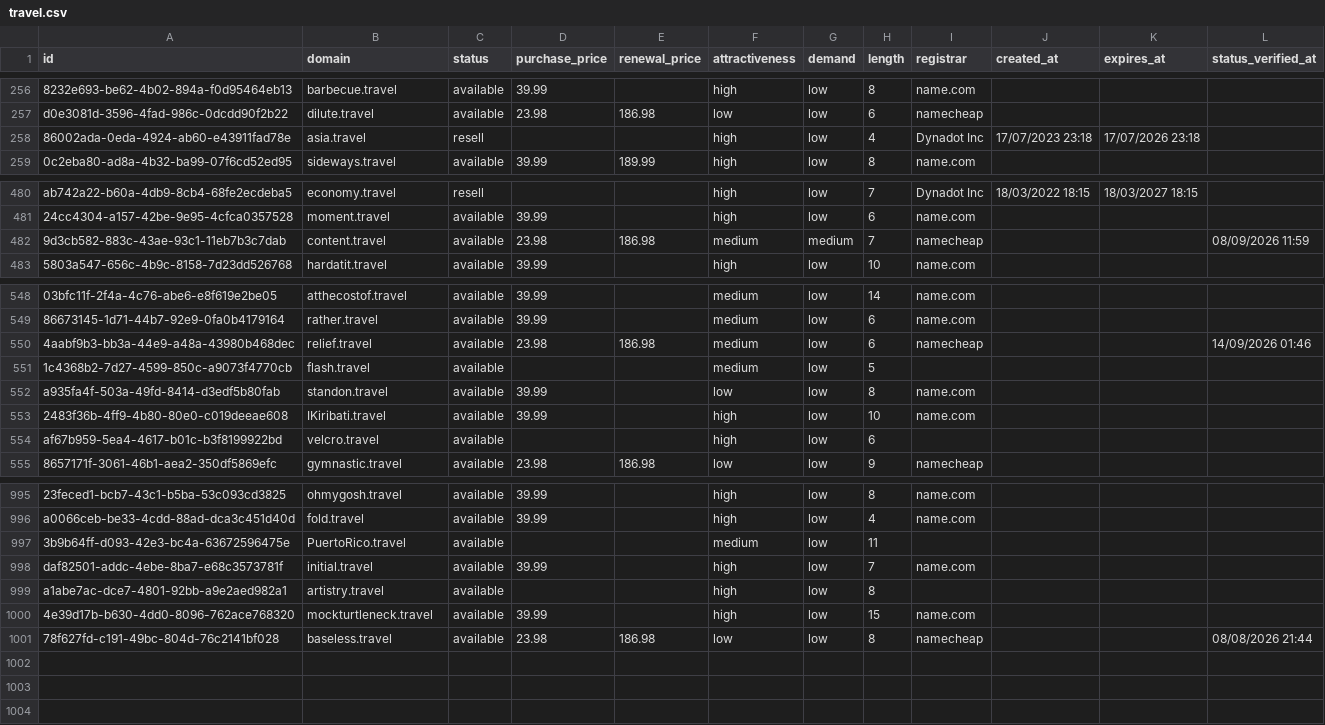
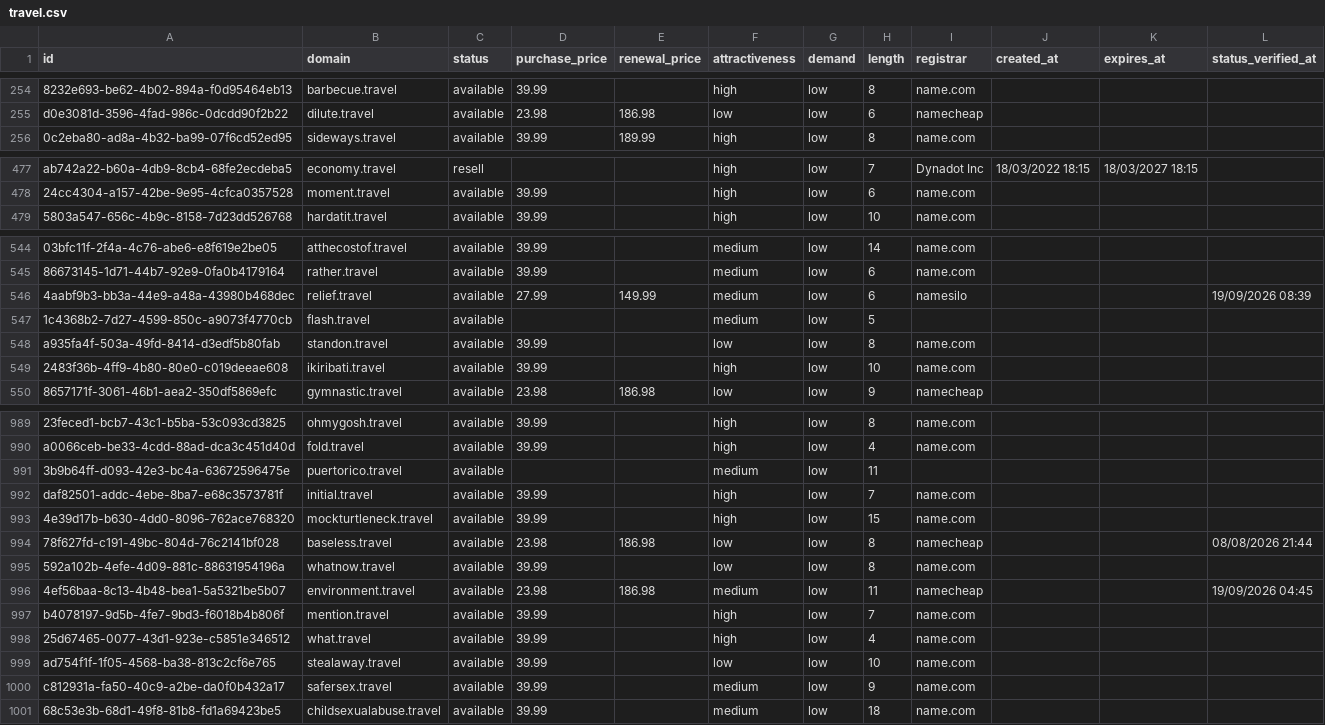
Before and after one commit to UniqueDomains/travel-oneword-domains, a CSV file: travel.csv, drawn as a sheet; only a part is shown, gaps mark what is left out; removed rows and columns are numbered as before the commit, all else as after; the diff covers the shown part only; the diff names each change by its address in the sheet, - before the commit and + after, or states it on an @@ line.

Commit message:
Domains update

```diff
--- a/travel.csv
+++ b/travel.csv
-row 258: 86002ada-0eda-4924-ab60-e43911fad78e | asia.travel | resell |  |  | high | low | 4 | Dynadot Inc | 17/07/2023 23:18 | 17/07/2026 23:18
-row 482: 9d3cb582-883c-43ae-93c1-11eb7b3c7dab | content.travel | available | 23.98 | 186.98 | medium | medium | 7 | namecheap |  |  | 08/09/2026 11:59
-D546 (purchase_price): 23.98
+D546 (purchase_price): 27.99
-E546 (renewal_price): 186.98
+E546 (renewal_price): 149.99
-I546 (registrar): namecheap
+I546 (registrar): namesilo
-L546 (status_verified_at): 14/09/2026 01:46
+L546 (status_verified_at): 19/09/2026 08:39
-B549 (domain): IKiribati.travel
+B549 (domain): ikiribati.travel
-row 554: af67b959-5ea4-4617-b01c-b3f8199922bd | velcro.travel | available |  |  | high | low | 6
-B991 (domain): PuertoRico.travel
+B991 (domain): puertorico.travel
-row 999: a1abe7ac-dce7-4801-92bb-a9e2aed982a1 | artistry.travel | available |  |  | high | low | 8
+row 995: 592a102b-4efe-4d09-881c-88631954196a | whatnow.travel | available | 39.99 |  | low | low | 8 | name.com
+row 996: 4ef56baa-8c13-4b48-bea1-5a5321be5b07 | environment.travel | available | 23.98 | 186.98 | medium | low | 11 | namecheap |  |  | 19/09/2026 04:45
+row 997: b4078197-9d5b-4fe7-9bd3-f6018b4b806f | mention.travel | available | 39.99 |  | high | low | 7 | name.com
+row 998: 25d67465-0077-43d1-923e-c5851e346512 | what.travel | available | 39.99 |  | high | low | 4 | name.com
+row 999: ad754f1f-1f05-4568-ba38-813c2cf6e765 | stealaway.travel | available | 39.99 |  | low | low | 10 | name.com
+row 1000: c812931a-fa50-40c9-a2be-da0f0b432a17 | safersex.travel | available | 39.99 |  | medium | low | 9 | name.com
+row 1001: 68c53e3b-68d1-49f8-81b8-fd1a69423be5 | childsexualabuse.travel | available | 39.99 |  | medium | low | 18 | name.com
```
Also changed, not shown: 3 removed rows and 87 edited cells elsewhere in this file, 4 other files.
